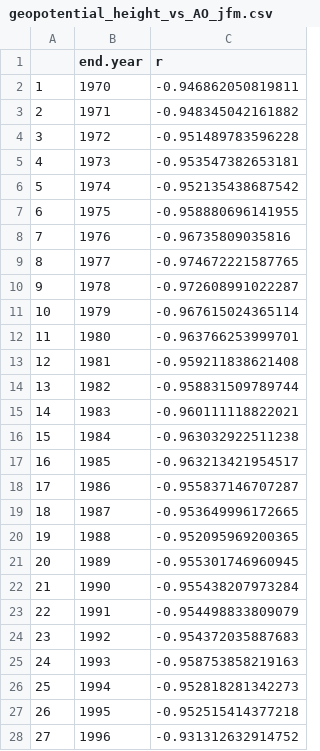
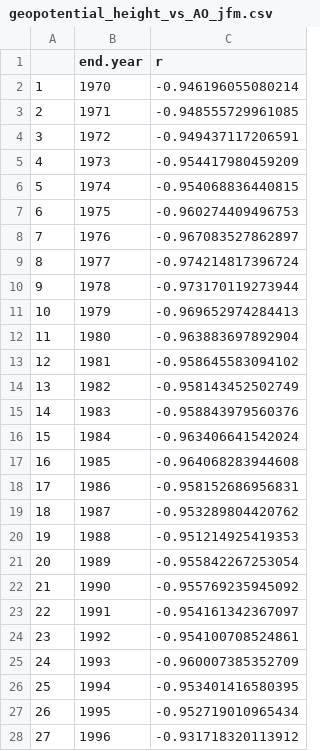
Before and after one commit to mikelitzow/nonstationary-Bering, a CSV file: output/geopotential_height_vs_AO_jfm.csv, drawn as a sheet; only a part is shown; the diff covers the shown part only.

```diff
--- a/output/geopotential_height_vs_AO_jfm.csv
+++ b/output/geopotential_height_vs_AO_jfm.csv
@@ -1,28 +1,28 @@
 "","end.year","r"
-"1",1970,-0.946862050819811
-"2",1971,-0.948345042161882
-"3",1972,-0.951489783596228
-"4",1973,-0.953547382653181
-"5",1974,-0.952135438687542
-"6",1975,-0.958880696141955
-"7",1976,-0.96735809035816
-"8",1977,-0.974672221587765
-"9",1978,-0.972608991022287
-"10",1979,-0.967615024365114
-"11",1980,-0.963766253999701
-"12",1981,-0.959211838621408
-"13",1982,-0.958831509789744
-"14",1983,-0.960111118822021
-"15",1984,-0.963032922511238
-"16",1985,-0.963213421954517
-"17",1986,-0.955837146707287
-"18",1987,-0.953649996172665
-"19",1988,-0.952095969200365
-"20",1989,-0.955301746960945
-"21",1990,-0.955438207973284
-"22",1991,-0.954498833809079
-"23",1992,-0.954372035887683
-"24",1993,-0.958753858219163
-"25",1994,-0.952818281342273
-"26",1995,-0.952515414377218
-"27",1996,-0.931312632914752
+"1",1970,-0.946196055080214
+"2",1971,-0.948555729961085
+"3",1972,-0.949437117206591
+"4",1973,-0.954417980459209
+"5",1974,-0.954068836440815
+"6",1975,-0.960274409496753
+"7",1976,-0.967083527862897
+"8",1977,-0.974214817396724
+"9",1978,-0.973170119273944
+"10",1979,-0.969652974284413
+"11",1980,-0.963883697892904
+"12",1981,-0.958645583094102
+"13",1982,-0.958143452502749
+"14",1983,-0.958843979560376
+"15",1984,-0.963406641542024
+"16",1985,-0.964068283944608
+"17",1986,-0.958152686956831
+"18",1987,-0.953289804420762
+"19",1988,-0.951214925419353
+"20",1989,-0.955842267253054
+"21",1990,-0.955769235945092
+"22",1991,-0.954161342367097
+"23",1992,-0.954100708524861
+"24",1993,-0.960007385352709
+"25",1994,-0.953401416580395
+"26",1995,-0.952719010965434
+"27",1996,-0.931718320113912
```
Also changed, not shown: 17 edited cells elsewhere in this file, 5 other files.
